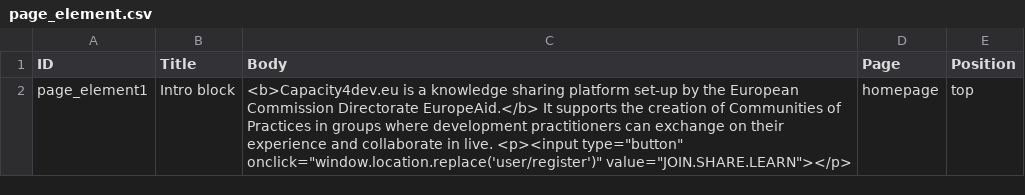
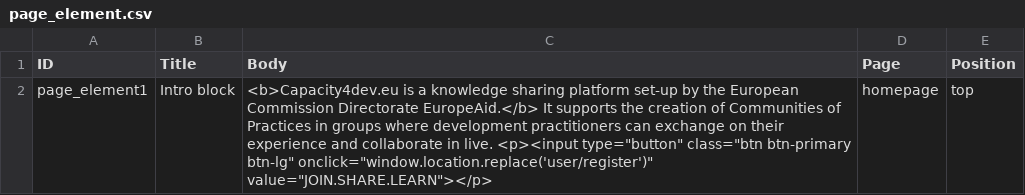
Before and after one commit to capacity4dev/capacity4more, a CSV file: capacity4more/modules/c4m/demo/c4m_demo_content/csv/node/page_element.csv, drawn as a sheet.

Commit message:
Update.

```diff
--- a/capacity4more/modules/c4m/demo/c4m_demo_content/csv/node/page_element.csv
+++ b/capacity4more/modules/c4m/demo/c4m_demo_content/csv/node/page_element.csv
@@ -1,2 +1,2 @@
 ID,Title,Body,Page,Position
-page_element1, Intro block, <b>Capacity4dev.eu is a knowledge sharing platform set-up by the European Commission Directorate EuropeAid.</b> It supports the creation of Communities of Practices in groups where development practitioners can exchange on their experience and collaborate in live. <p><input type="button" onclick="window.location.replace('user/register')" value="JOIN.SHARE.LEARN"></p>,homepage,top
+page_element1, Intro block, <b>Capacity4dev.eu is a knowledge sharing platform set-up by the European Commission Directorate EuropeAid.</b> It supports the creation of Communities of Practices in groups where development practitioners can exchange on their experience and collaborate in live. <p><input type="button" class="btn btn-primary btn-lg" onclick="window.location.replace('user/register')" value="JOIN.SHARE.LEARN"></p>,homepage,top
```
